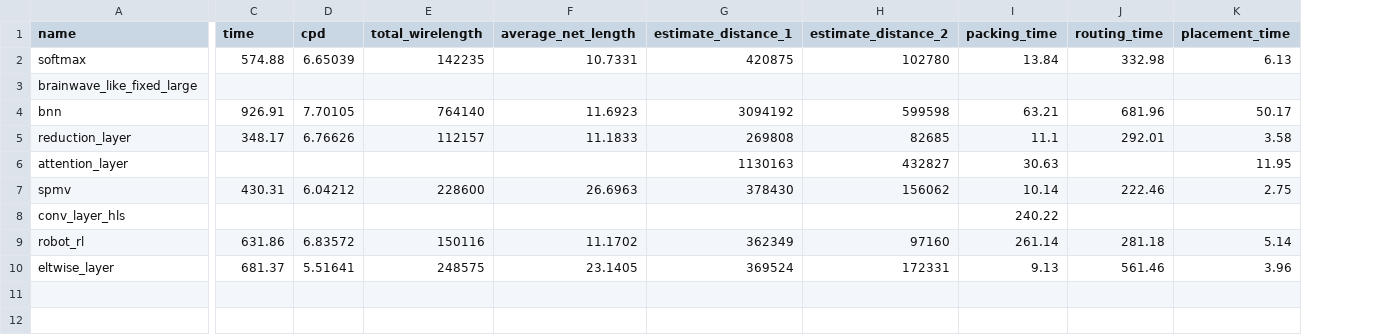
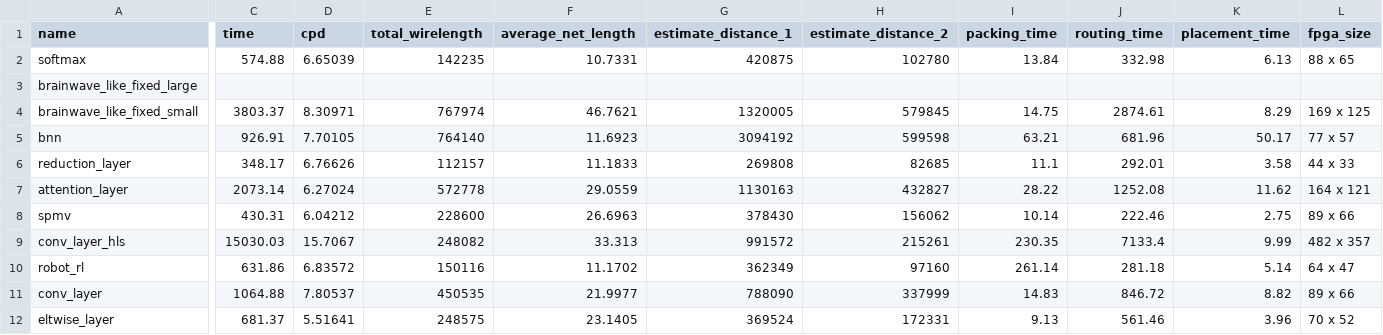
Before and after one commit to xiaokewan/GNL-Generate-Netlist, a CSV file: benchmarks_blif/koios/koios_vpr_data.csv, drawn as a sheet; only a part is shown, gaps mark what is left out; addresses are those after the commit; rows hold the shown columns only; the diff names each change by its address in the sheet, - before the commit and + after, or states it on an @@ line.

```diff
--- a/benchmarks_blif/koios/koios_vpr_data.csv
+++ b/benchmarks_blif/koios/koios_vpr_data.csv
+column L (fpga_size), row 2: 88 x 65; rows 5-10: 77 x 57 | 44 x 33 | 164 x 121 | 89 x 66 | 482 x 357 | 64 x 47; row 12: 70 x 52
+row 4: brainwave_like_fixed_small | 3803.37 | 8.30971 | 767974 | 46.7621 | 1320005 | 579845 | 14.75 | 2874.61 | 8.29 | 169 x 125
-C7 (time): (empty)
+C7 (time): 2073.14
-D7 (cpd): (empty)
+D7 (cpd): 6.27024
-E7 (total_wirelength): (empty)
+E7 (total_wirelength): 572778
-F7 (average_net_length): (empty)
+F7 (average_net_length): 29.0559
-I7 (packing_time): 30.63
+I7 (packing_time): 28.22
-J7 (routing_time): (empty)
+J7 (routing_time): 1252.08
-K7 (placement_time): 11.95
+K7 (placement_time): 11.62
-C9 (time): (empty)
+C9 (time): 15030.03
-D9 (cpd): (empty)
+D9 (cpd): 15.7067
-E9 (total_wirelength): (empty)
+E9 (total_wirelength): 248082
-F9 (average_net_length): (empty)
+F9 (average_net_length): 33.313
-G9 (estimate_distance_1): (empty)
+G9 (estimate_distance_1): 991572
-H9 (estimate_distance_2): (empty)
+H9 (estimate_distance_2): 215261
-I9 (packing_time): 240.22
+I9 (packing_time): 230.35
-J9 (routing_time): (empty)
+J9 (routing_time): 7133.4
-K9 (placement_time): (empty)
+K9 (placement_time): 9.99
+row 11: conv_layer | 1064.88 | 7.80537 | 450535 | 21.9977 | 788090 | 337999 | 14.83 | 846.72 | 8.82 | 89 x 66
```
Also changed, not shown: 3 other files.
